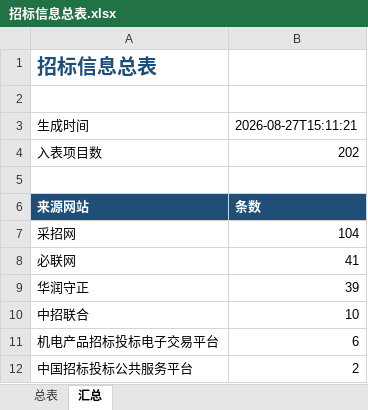
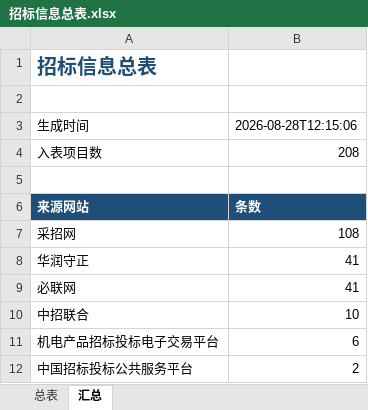
Before and after one commit to d2vs8pz7rj-create/d2vs8pz7rj-create.github.io, an Excel workbook: downloads/招标信息总表.xlsx, sheet 汇总, drawn as a sheet; values as stored, in another font and other column widths than the file's, no borders; removed rows and columns are numbered as before the commit, all else as after; the diff names each change by its address in the sheet, - before the commit and + after, or states it on an @@ line.

```diff
--- a/downloads/招标信息总表.xlsx (sheet 汇总)
+++ b/downloads/招标信息总表.xlsx (sheet 汇总)
-B3: 2026-08-27T15:11:21
+B3: 2026-08-28T12:15:06
-B4: 202
+B4: 208
-B7: 104
+B7: 108
+row 8: 华润守正 | 41
-row 9: 华润守正 | 39
```
Also changed, not shown: sheet 总表.
